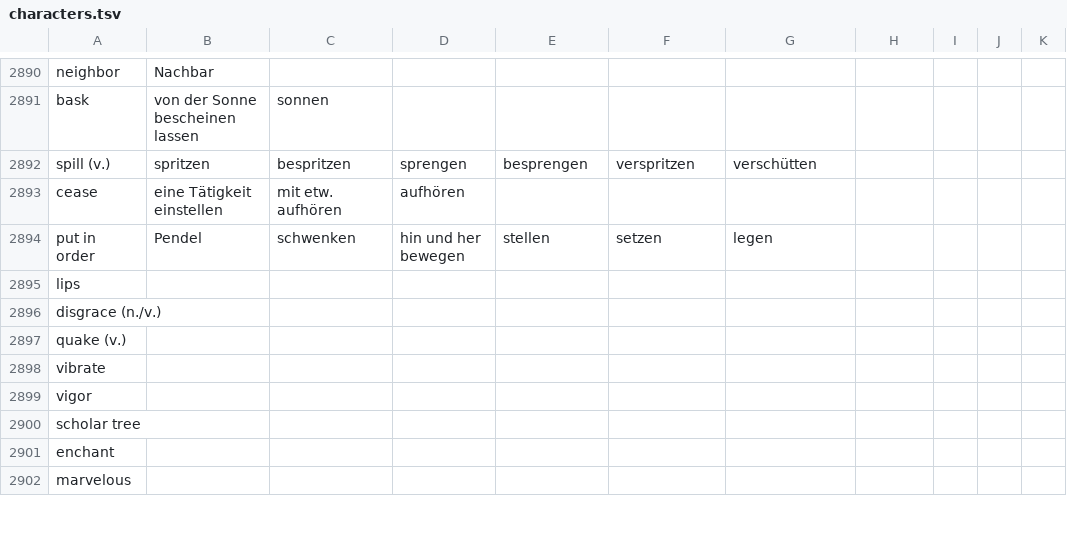
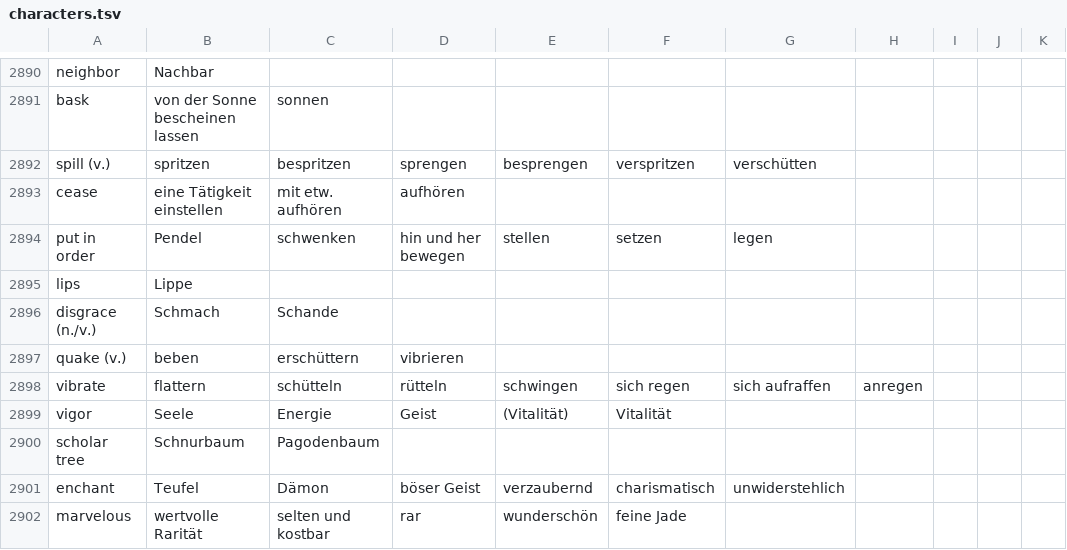
Before and after one commit to marcaltmann/hanzi, a TSV file: characters.tsv, drawn as a sheet; only a part is shown, gaps mark what is left out; the diff covers the shown part only; the diff names each change by its address in the sheet, - before the commit and + after, or states it on an @@ line.

Commit message:
Lesson 54

```diff
--- a/characters.tsv
+++ b/characters.tsv
-B2895: (empty)
+B2895: Lippe
-B2896: (empty)
+B2896: Schmach
-C2896: (empty)
+C2896: Schande
-B2897: (empty)
+B2897: beben
-C2897: (empty)
+C2897: erschüttern
-D2897: (empty)
+D2897: vibrieren
-B2898: (empty)
+B2898: flattern
-C2898: (empty)
+C2898: schütteln
-D2898: (empty)
+D2898: rütteln
-E2898: (empty)
+E2898: schwingen
-F2898: (empty)
+F2898: sich regen
-G2898: (empty)
+G2898: sich aufraffen
-H2898: (empty)
+H2898: anregen
-B2899: (empty)
+B2899: Seele
-C2899: (empty)
+C2899: Energie
-D2899: (empty)
+D2899: Geist
-E2899: (empty)
+E2899: (Vitalität)
-F2899: (empty)
+F2899: Vitalität
-B2900: (empty)
+B2900: Schnurbaum
-C2900: (empty)
+C2900: Pagodenbaum
-B2901: (empty)
+B2901: Teufel
-C2901: (empty)
+C2901: Dämon
-D2901: (empty)
+D2901: böser Geist
-E2901: (empty)
+E2901: verzaubernd
-F2901: (empty)
+F2901: charismatisch
-G2901: (empty)
+G2901: unwiderstehlich
-B2902: (empty)
+B2902: wertvolle Rarität
-C2902: (empty)
+C2902: selten und kostbar
-D2902: (empty)
+D2902: rar
-E2902: (empty)
+E2902: wunderschön
-F2902: (empty)
+F2902: feine Jade
```
Also changed, not shown: 38 edited cells elsewhere in this file.
